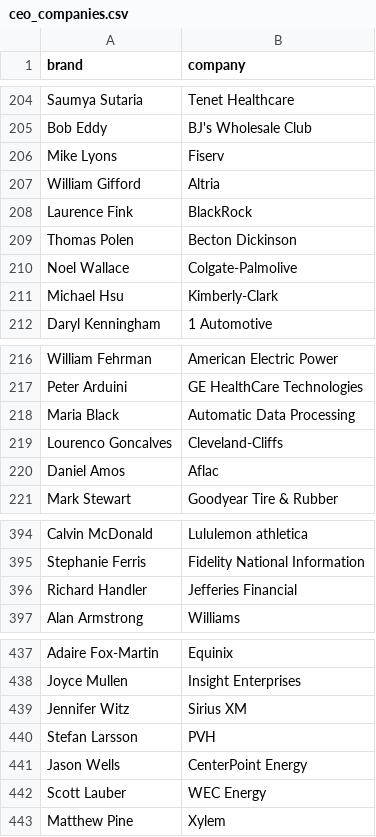
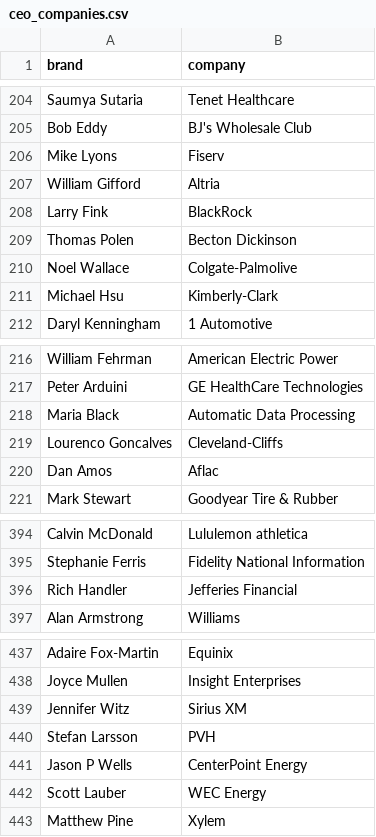
Before and after one commit to PatrickRyanLane/news-sentiment-dashboard, a CSV file: ceo_companies.csv, drawn as a sheet; only a part is shown, gaps mark what is left out.

Commit message:
Update ceo_companies.csv

```diff
--- a/ceo_companies.csv
+++ b/ceo_companies.csv
@@ -207,3 +207,3 @@ Mike Lyons,Fiserv
 William Gifford,Altria
-Laurence Fink,BlackRock
+Larry Fink,BlackRock
 Thomas Polen,Becton Dickinson
@@ -219,3 +219,3 @@ Maria Black,Automatic Data Processing
 Lourenco Goncalves,Cleveland-Cliffs
-Daniel Amos,Aflac
+Dan Amos,Aflac
 Mark Stewart,Goodyear Tire & Rubber
@@ -395,3 +395,3 @@ Calvin McDonald,Lululemon athletica
 Stephanie Ferris,Fidelity National Information
-Richard Handler,Jefferies Financial
+Rich Handler,Jefferies Financial
 Alan Armstrong,Williams
@@ -440,3 +440,3 @@ Jennifer Witz,Sirius XM
 Stefan Larsson,PVH
-Jason Wells,CenterPoint Energy
+Jason P Wells,CenterPoint Energy
 Scott Lauber,WEC Energy
```
